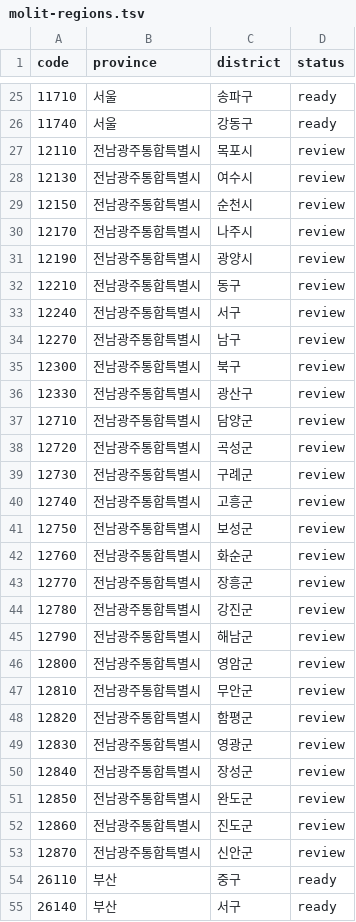
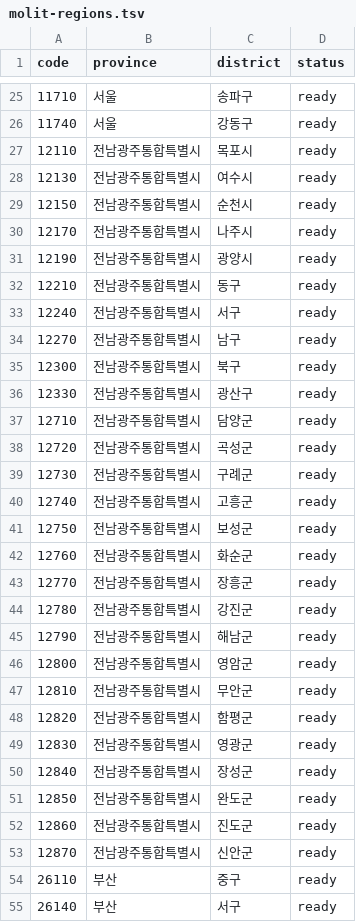
Before and after one commit to sign0329/house_finder, a TSV file: outputs/apartment-search/config/molit-regions.tsv, drawn as a sheet; only a part is shown, gaps mark what is left out.

```diff
--- a/outputs/apartment-search/config/molit-regions.tsv
+++ b/outputs/apartment-search/config/molit-regions.tsv
@@ -26,29 +26,29 @@ code	province	district	status
 11740	서울	강동구	ready
-12110	전남광주통합특별시	목포시	review
-12130	전남광주통합특별시	여수시	review
-12150	전남광주통합특별시	순천시	review
-12170	전남광주통합특별시	나주시	review
-12190	전남광주통합특별시	광양시	review
-12210	전남광주통합특별시	동구	review
-12240	전남광주통합특별시	서구	review
-12270	전남광주통합특별시	남구	review
-12300	전남광주통합특별시	북구	review
-12330	전남광주통합특별시	광산구	review
-12710	전남광주통합특별시	담양군	review
-12720	전남광주통합특별시	곡성군	review
-12730	전남광주통합특별시	구례군	review
-12740	전남광주통합특별시	고흥군	review
-12750	전남광주통합특별시	보성군	review
-12760	전남광주통합특별시	화순군	review
-12770	전남광주통합특별시	장흥군	review
-12780	전남광주통합특별시	강진군	review
-12790	전남광주통합특별시	해남군	review
-12800	전남광주통합특별시	영암군	review
-12810	전남광주통합특별시	무안군	review
-12820	전남광주통합특별시	함평군	review
-12830	전남광주통합특별시	영광군	review
-12840	전남광주통합특별시	장성군	review
-12850	전남광주통합특별시	완도군	review
-12860	전남광주통합특별시	진도군	review
-12870	전남광주통합특별시	신안군	review
+12110	전남광주통합특별시	목포시	ready
+12130	전남광주통합특별시	여수시	ready
+12150	전남광주통합특별시	순천시	ready
+12170	전남광주통합특별시	나주시	ready
+12190	전남광주통합특별시	광양시	ready
+12210	전남광주통합특별시	동구	ready
+12240	전남광주통합특별시	서구	ready
+12270	전남광주통합특별시	남구	ready
+12300	전남광주통합특별시	북구	ready
+12330	전남광주통합특별시	광산구	ready
+12710	전남광주통합특별시	담양군	ready
+12720	전남광주통합특별시	곡성군	ready
+12730	전남광주통합특별시	구례군	ready
+12740	전남광주통합특별시	고흥군	ready
+12750	전남광주통합특별시	보성군	ready
+12760	전남광주통합특별시	화순군	ready
+12770	전남광주통합특별시	장흥군	ready
+12780	전남광주통합특별시	강진군	ready
+12790	전남광주통합특별시	해남군	ready
+12800	전남광주통합특별시	영암군	ready
+12810	전남광주통합특별시	무안군	ready
+12820	전남광주통합특별시	함평군	ready
+12830	전남광주통합특별시	영광군	ready
+12840	전남광주통합특별시	장성군	ready
+12850	전남광주통합특별시	완도군	ready
+12860	전남광주통합특별시	진도군	ready
+12870	전남광주통합특별시	신안군	ready
 26110	부산	중구	ready
```
Also changed, not shown: 5 other files.
